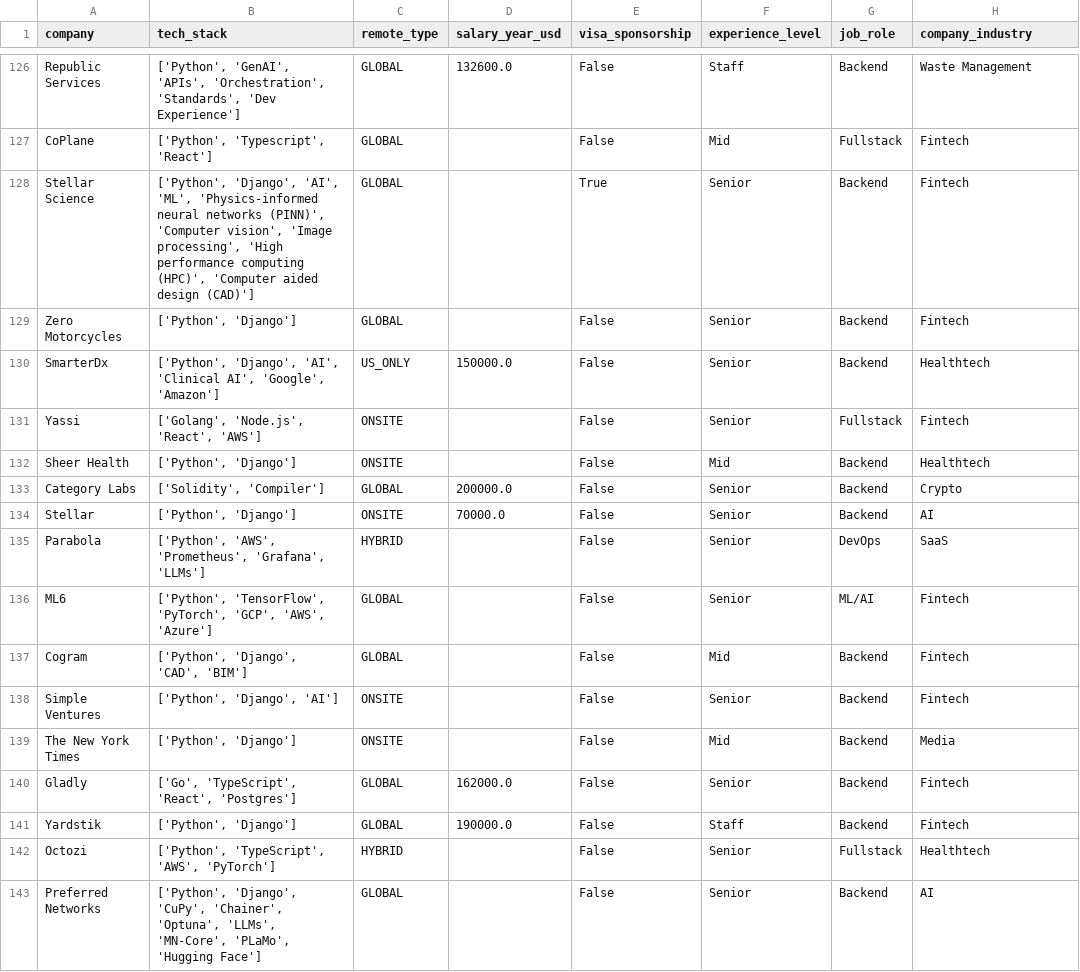
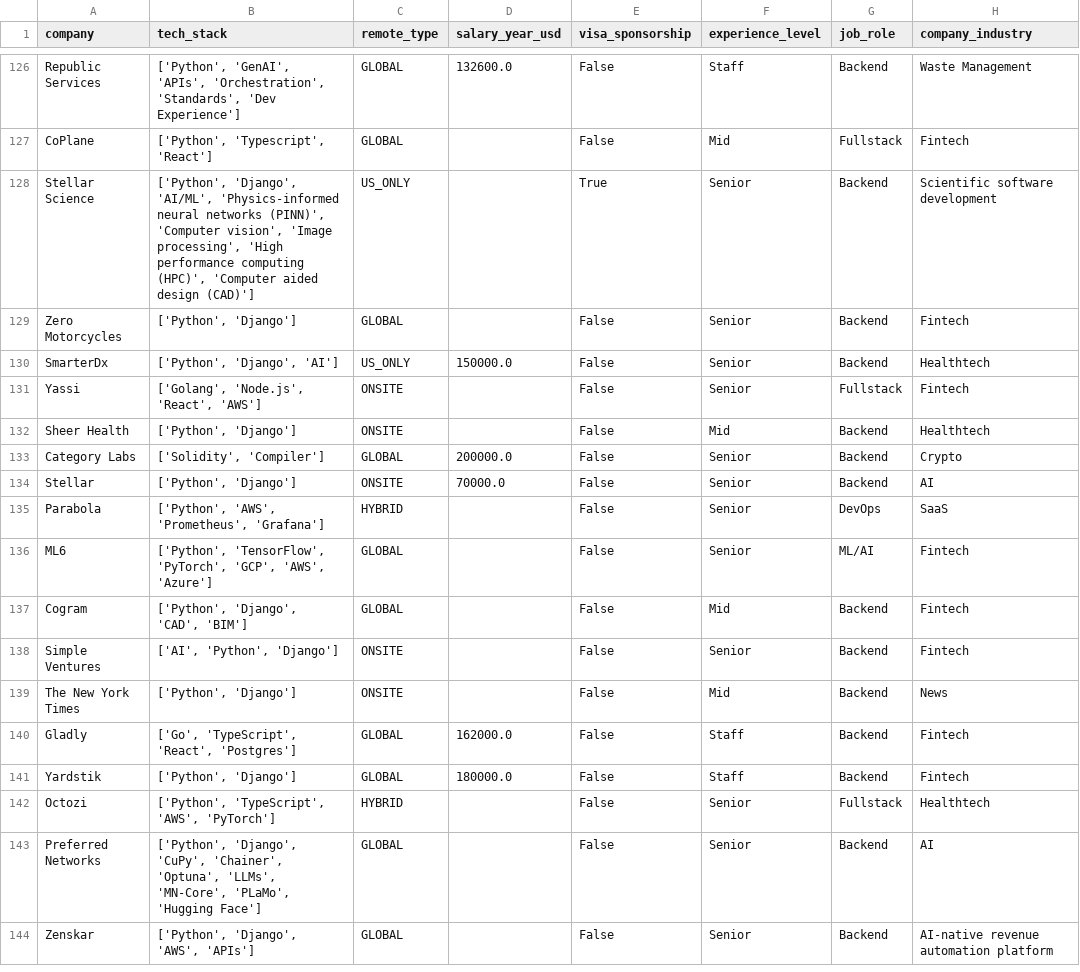
Before and after one commit to UniverseScripts/job-scrapper-ai, a CSV file: data/processed/jobs.csv, drawn as a sheet; only a part is shown, gaps mark what is left out; the shorter side is filled out with more unchanged rows; the diff covers the shown part only; the diff names each change by its address in the sheet, - before the commit and + after, or states it on an @@ line.

```diff
--- a/data/processed/jobs.csv
+++ b/data/processed/jobs.csv
-B128 (tech_stack): ['Python', 'Django', 'AI', 'ML', 'Physics-informed neural…
+B128 (tech_stack): ['Python', 'Django', 'AI/ML', 'Physics-informed neural…
-C128 (remote_type): GLOBAL
+C128 (remote_type): US_ONLY
-H128 (company_industry): Fintech
+H128 (company_industry): Scientific software development
-B130 (tech_stack): ['Python', 'Django', 'AI', 'Clinical AI', 'Google', 'Amazon']
+B130 (tech_stack): ['Python', 'Django', 'AI']
-B135 (tech_stack): …'AWS', 'Prometheus', 'Grafana', 'LLMs']
+B135 (tech_stack): …'AWS', 'Prometheus', 'Grafana']
-B138 (tech_stack): ['Python', 'Django', 'AI']
+B138 (tech_stack): ['AI', 'Python', 'Django']
-H139 (company_industry): Media
+H139 (company_industry): News
-F140 (experience_level): Senior
+F140 (experience_level): Staff
-D141 (salary_year_usd): 190000.0
+D141 (salary_year_usd): 180000.0
```
Also changed, not shown: 115 edited cells elsewhere in this file.
